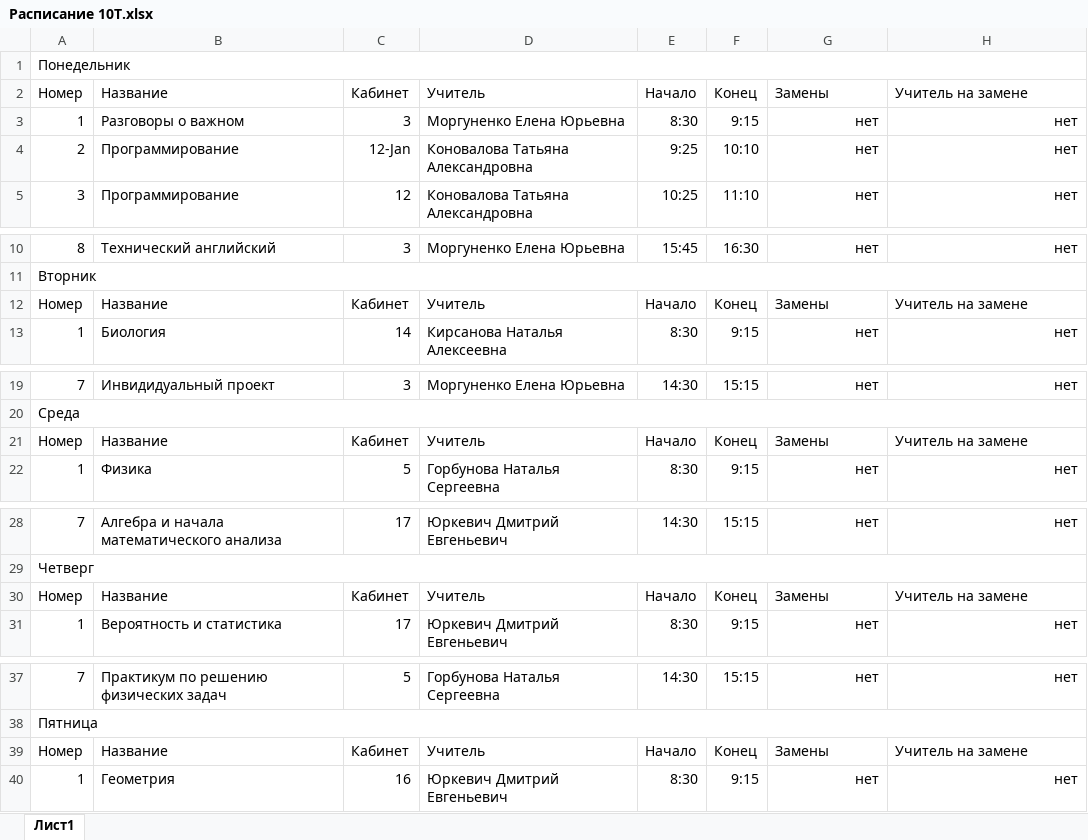
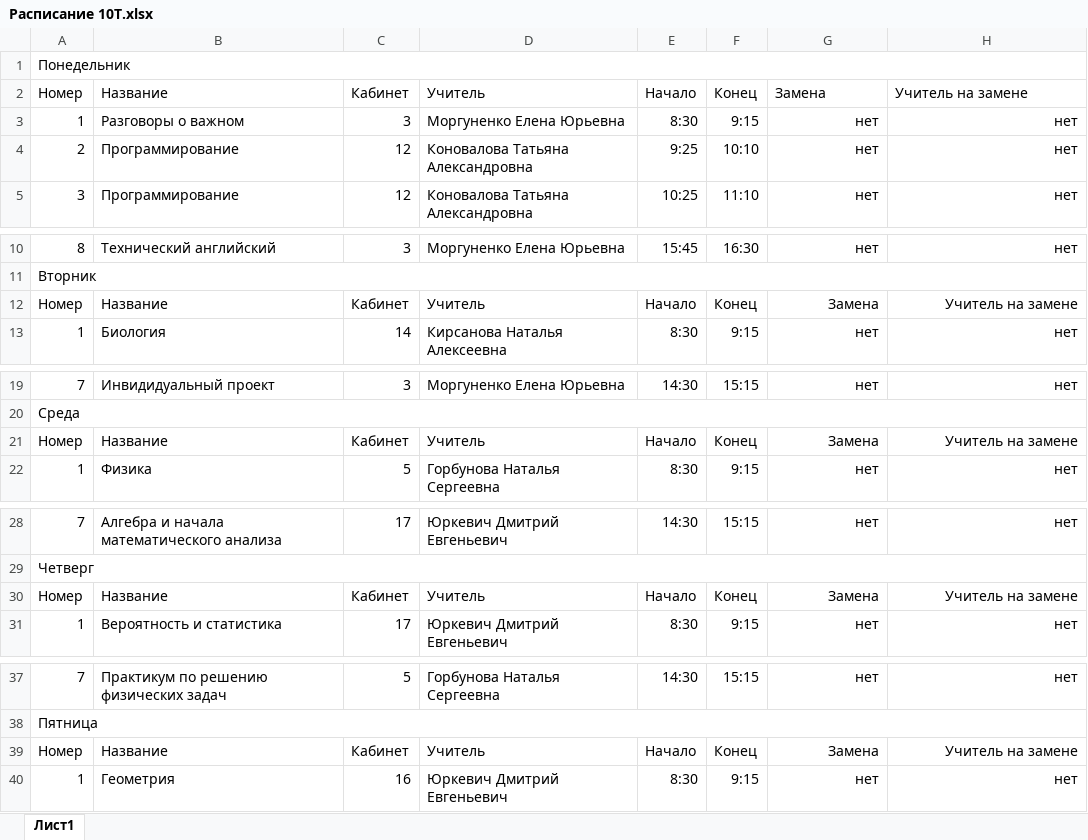
Before and after one commit to Eakond1/year_project, an Excel workbook: Расписание 10Т.xlsx, sheet Лист1, drawn as a sheet; only a part is shown, gaps mark what is left out; values as stored, in another font and other column widths than the file's, no borders; the diff names each change by its address in the sheet, - before the commit and + after, or states it on an @@ line.

```diff
--- a/Расписание 10Т.xlsx (sheet Лист1)
+++ b/Расписание 10Т.xlsx (sheet Лист1)
-G2: Замены
+G2: Замена
-C4: 12-Jan
+C4: 12
-G12: Замены
+G12: Замена
-G12:H12 alignment: left
+G12:H12 alignment: right
-G21: Замены
+G21: Замена
-G21:H21 alignment: left
+G21:H21 alignment: right
-G30: Замены
+G30: Замена
-G30:H30 alignment: left
+G30:H30 alignment: right
-G39: Замены
+G39: Замена
-G39:H39 alignment: left
+G39:H39 alignment: right
```
Also changed, not shown: Расписание 10И.xlsx, 1 other file.
